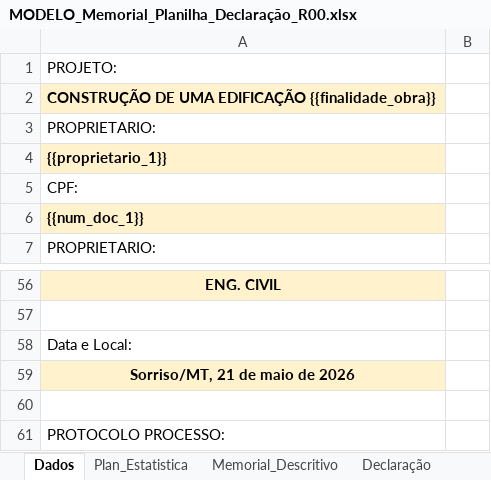
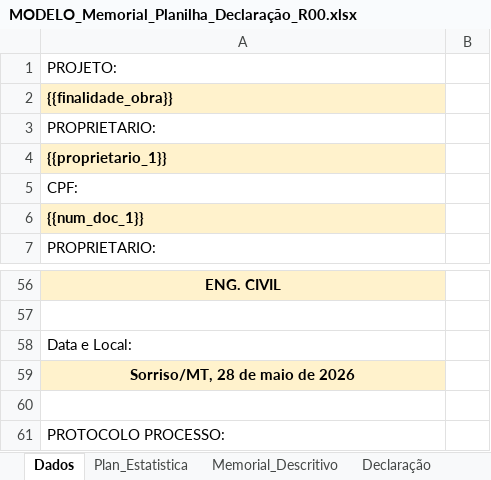
Before and after one commit to danielfgpontes/ProTool, an Excel workbook: MODELO_Memorial_Planilha_Declaração_R00.xlsx, sheet Dados, drawn as a sheet; only a part is shown, gaps mark what is left out; values as stored, in another font and other column widths than the file's, no borders; the diff names each change by its address in the sheet, - before the commit and + after, or states it on an @@ line.

```diff
--- a/MODELO_Memorial_Planilha_Declaração_R00.xlsx (sheet Dados)
+++ b/MODELO_Memorial_Planilha_Declaração_R00.xlsx (sheet Dados)
-A2: CONSTRUÇÃO DE UMA EDIFICAÇÃO {{finalidade_obra}}
+A2: {{finalidade_obra}}
-A59: Sorriso/MT, 21 de maio de 2026
+A59: Sorriso/MT, 28 de maio de 2026
```
Also changed, not shown: sheet Declaração, sheet Plan_Estatistica, sheet Memorial_Descritivo.
